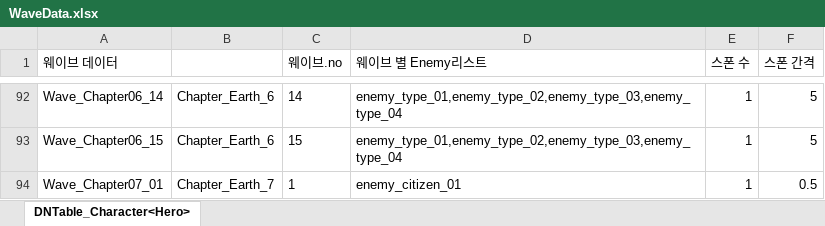
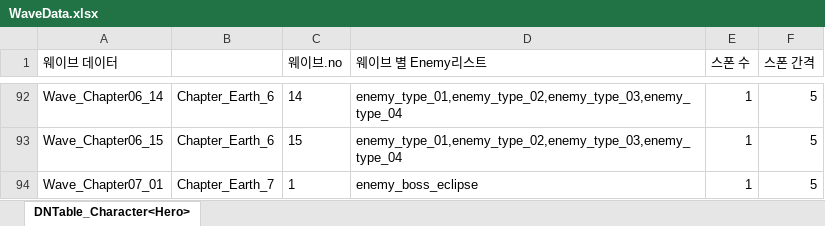
Before and after one commit to AxoSym2/2DMainProject, an Excel workbook: JsonConverter/ExcelFiles/WaveData.xlsx, sheet DNTable_Character<Hero>, drawn as a sheet; only a part is shown, gaps mark what is left out; values as stored, in another font and other column widths than the file's, no borders; the diff names each change by its address in the sheet, - before the commit and + after, or states it on an @@ line.

```diff
--- a/JsonConverter/ExcelFiles/WaveData.xlsx (sheet DNTable_Character<Hero>)
+++ b/JsonConverter/ExcelFiles/WaveData.xlsx (sheet DNTable_Character<Hero>)
-D94 (웨이브 별 Enemy리스트): enemy_citizen_01
+D94 (웨이브 별 Enemy리스트): enemy_boss_eclipse
-F94 (스폰 간격): 0.5
+F94 (스폰 간격): 5
```
Also changed, not shown: JsonConverter/ExcelFiles/Enemy.xlsx, 28 other files.
